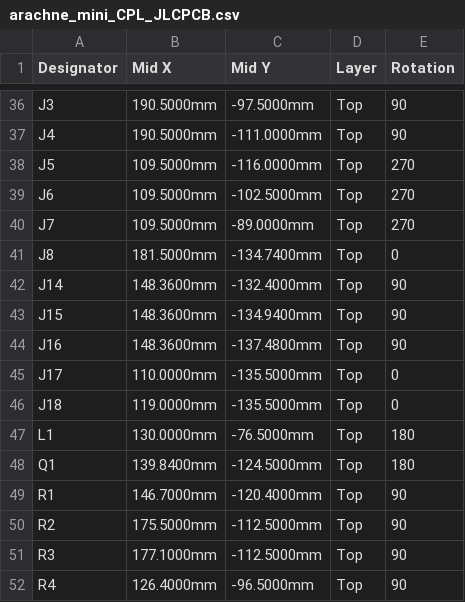
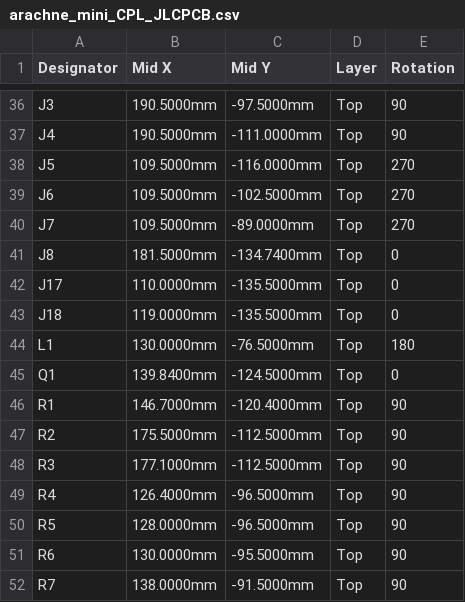
Before and after one commit to ErwanVercruysse/arachne-18, a CSV file: cad/brain_mini/fab/arachne_mini_CPL_JLCPCB.csv, drawn as a sheet; only a part is shown, gaps mark what is left out; the shorter side is filled out with more unchanged rows.

```diff
--- a/cad/brain_mini/fab/arachne_mini_CPL_JLCPCB.csv
+++ b/cad/brain_mini/fab/arachne_mini_CPL_JLCPCB.csv
@@ -41,5 +41,2 @@ J7,109.5000mm,-89.0000mm,Top,270
 J8,181.5000mm,-134.7400mm,Top,0
-J14,148.3600mm,-132.4000mm,Top,90
-J15,148.3600mm,-134.9400mm,Top,90
-J16,148.3600mm,-137.4800mm,Top,90
 J17,110.0000mm,-135.5000mm,Top,0
@@ -47,3 +44,3 @@ J18,119.0000mm,-135.5000mm,Top,0
 L1,130.0000mm,-76.5000mm,Top,180
-Q1,139.8400mm,-124.5000mm,Top,180
+Q1,139.8400mm,-124.5000mm,Top,0
 R1,146.7000mm,-120.4000mm,Top,90
```
Also changed, not shown: cad/brain_mini/fab/arachne_mini_BOM_JLCPCB.csv, 25 other files.
